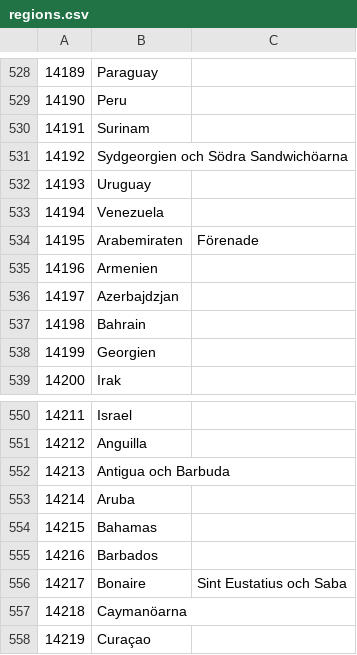
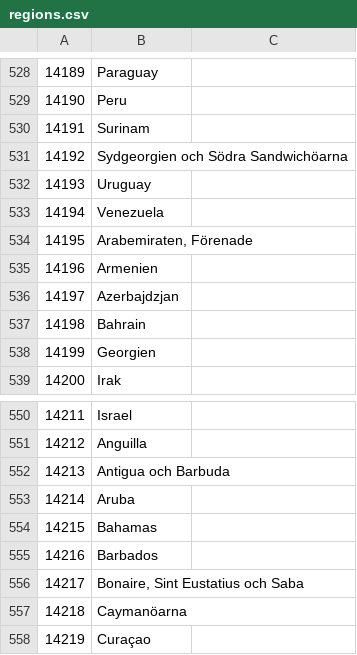
Before and after one commit to buren/metrojobb, a CSV file: data/regions.csv, drawn as a sheet; only a part is shown, gaps mark what is left out; the diff covers the shown part only.

```diff
--- a/data/regions.csv
+++ b/data/regions.csv
@@ -533,3 +533,3 @@
 14194,Venezuela
-14195,Arabemiraten, Förenade
+14195,"Arabemiraten, Förenade"
 14196,Armenien
@@ -555,3 +555,3 @@
 14216,Barbados
-14217,Bonaire, Sint Eustatius och Saba
+14217,"Bonaire, Sint Eustatius och Saba"
 14218,Caymanöarna
```
Also changed, not shown: 14 edited cells elsewhere in this file.
